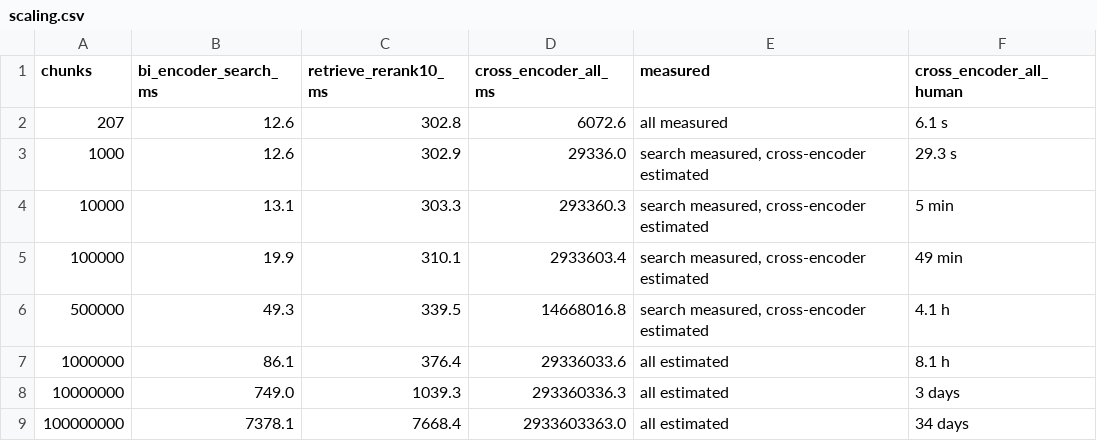
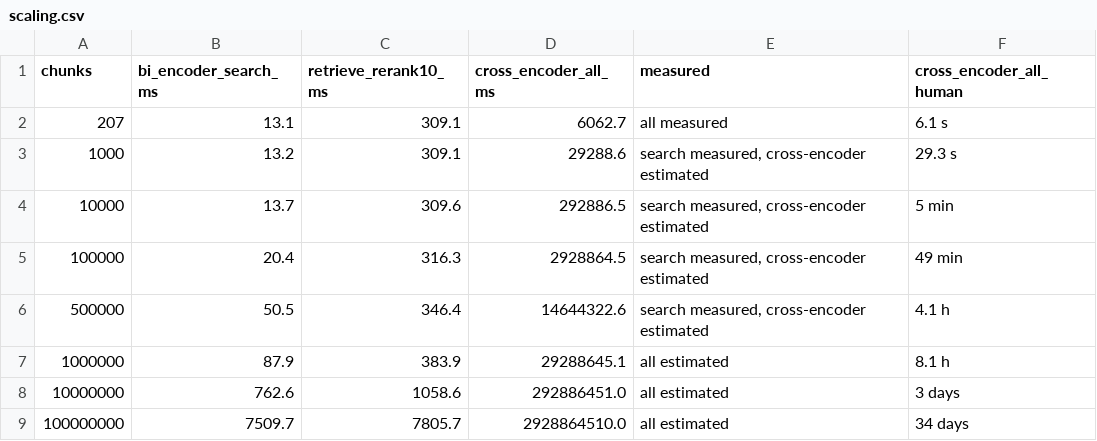
Before and after one commit to Sathviktr/RAG_LMA, a CSV file: results/scaling.csv, drawn as a sheet.

```diff
--- a/results/scaling.csv
+++ b/results/scaling.csv
@@ -1,9 +1,9 @@
 chunks,bi_encoder_search_ms,retrieve_rerank10_ms,cross_encoder_all_ms,measured,cross_encoder_all_human
-207,12.6,302.8,6072.6,all measured,6.1 s
-1000,12.6,302.9,29336.0,"search measured, cross-encoder estimated",29.3 s
-10000,13.1,303.3,293360.3,"search measured, cross-encoder estimated",5 min
-100000,19.9,310.1,2933603.4,"search measured, cross-encoder estimated",49 min
-500000,49.3,339.5,14668016.8,"search measured, cross-encoder estimated",4.1 h
-1000000,86.1,376.4,29336033.6,all estimated,8.1 h
-10000000,749.0,1039.3,293360336.3,all estimated,3 days
-100000000,7378.1,7668.4,2933603363.0,all estimated,34 days
+207,13.1,309.1,6062.7,all measured,6.1 s
+1000,13.2,309.1,29288.6,"search measured, cross-encoder estimated",29.3 s
+10000,13.7,309.6,292886.5,"search measured, cross-encoder estimated",5 min
+100000,20.4,316.3,2928864.5,"search measured, cross-encoder estimated",49 min
+500000,50.5,346.4,14644322.6,"search measured, cross-encoder estimated",4.1 h
+1000000,87.9,383.9,29288645.1,all estimated,8.1 h
+10000000,762.6,1058.6,292886451.0,all estimated,3 days
+100000000,7509.7,7805.7,2928864510.0,all estimated,34 days
```
Also changed, not shown: results/latency.csv, 7 other files.
